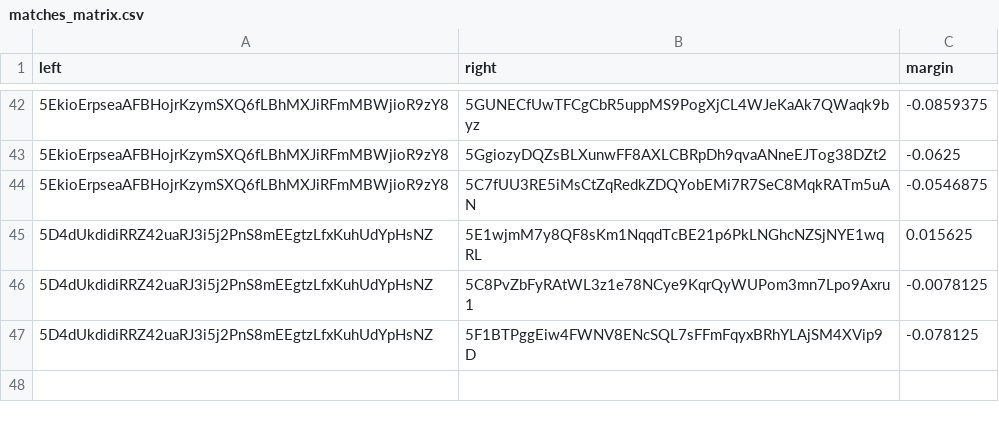
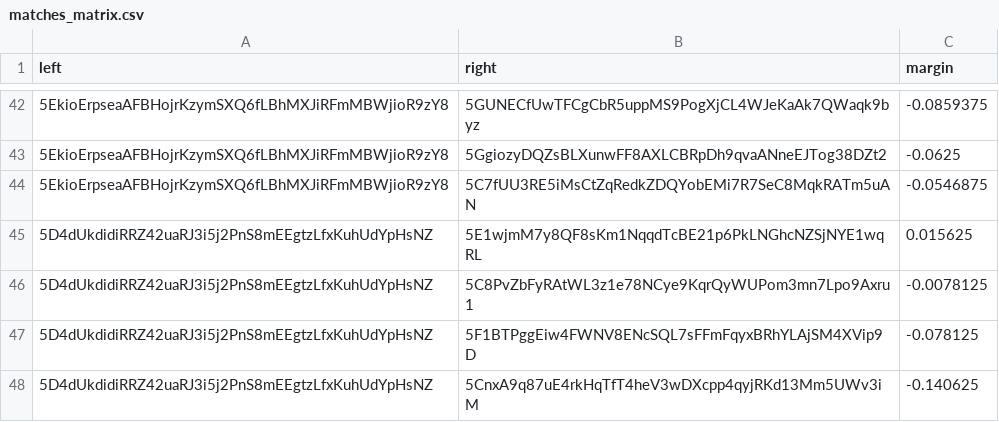
Before and after one commit to 404-Repo/404-competition-2, a CSV file: rounds/58/matches_matrix.csv, drawn as a sheet; only a part is shown, gaps mark what is left out; the diff names each change by its address in the sheet, - before the commit and + after, or states it on an @@ line.

Commit message:
Update matches matrix for round 58

```diff
--- a/rounds/58/matches_matrix.csv
+++ b/rounds/58/matches_matrix.csv
+row 48: 5D4dUkdidiRRZ42uaRJ3i5j2PnS8mEEgtzLfxKuhUdYpHsNZ | 5CnxA9q87uE4rkHqTfT4heV3wDXcpp4qyjRKd13Mm5UWv3iM | -0.140625
```
